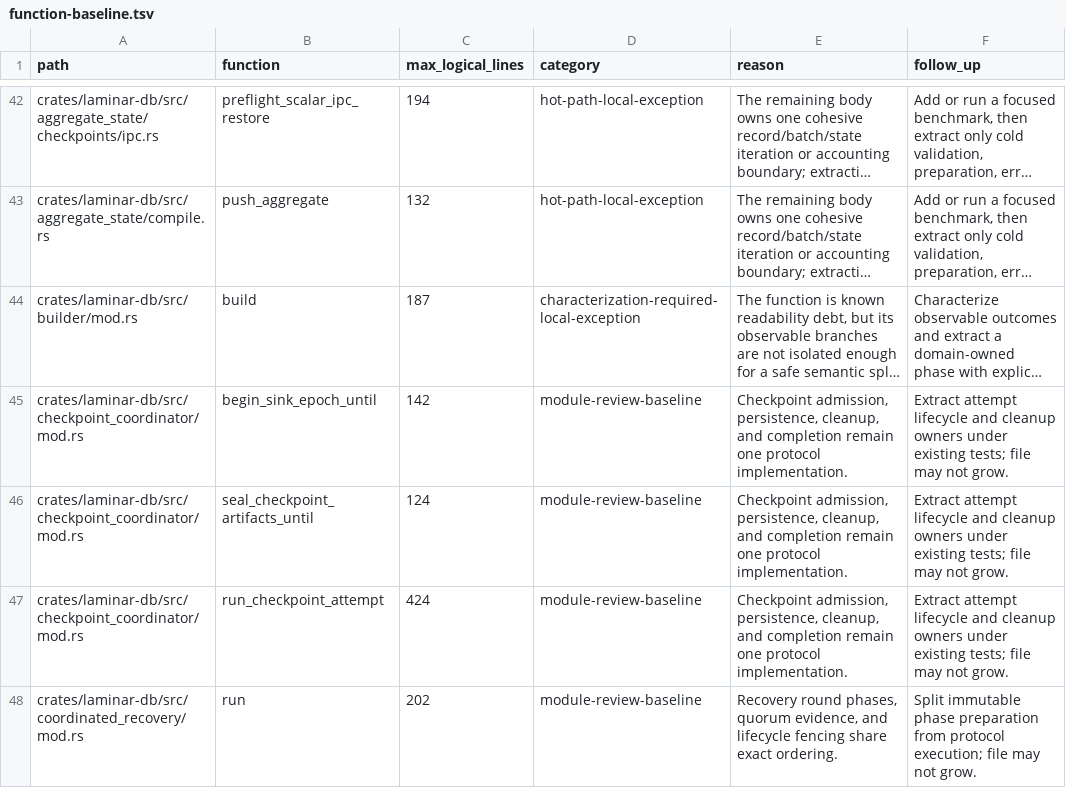
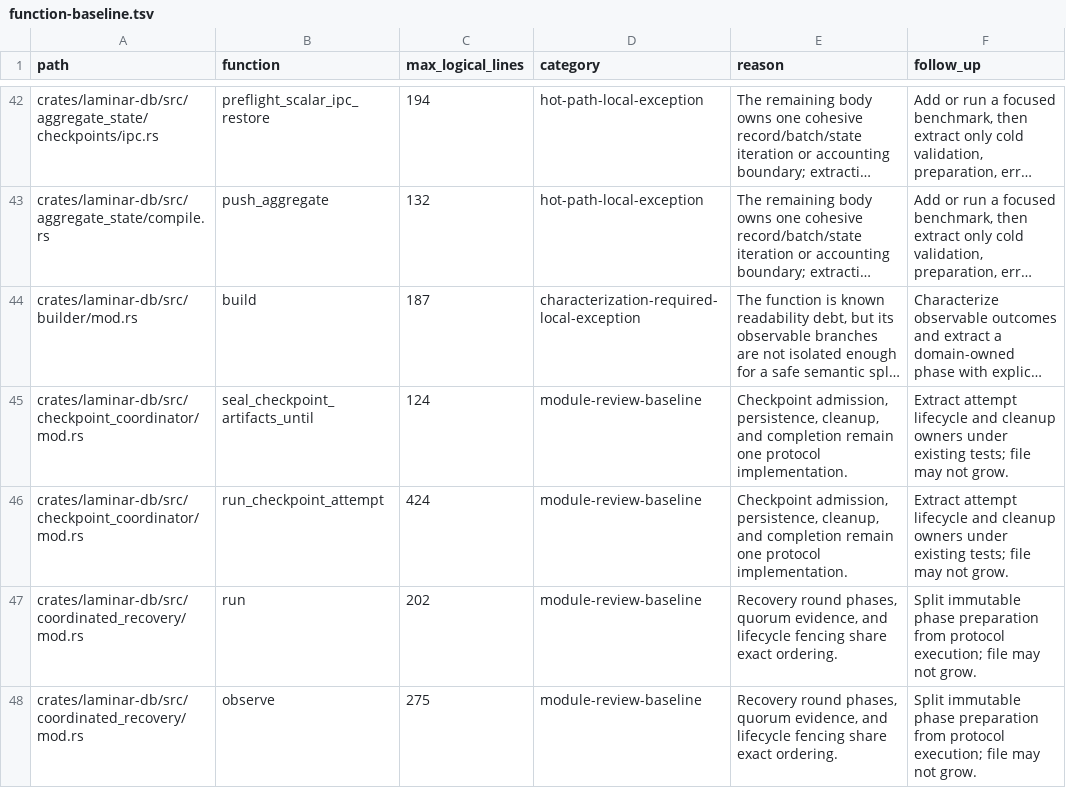
Before and after one commit to laminardb/laminardb, a TSV file: tools/readability-check/function-baseline.tsv, drawn as a sheet; only a part is shown, gaps mark what is left out; the shorter side is filled out with more unchanged rows; long unchanged cells end in …; the diff names each change by its address in the sheet, - before the commit and + after, or states it on an @@ line.

Commit message:
refactor(db): extract checkpoint sink protocol

```diff
--- a/tools/readability-check/function-baseline.tsv
+++ b/tools/readability-check/function-baseline.tsv
-row 45: crates/laminar-db/src/checkpoint_coordinator/mod.rs | begin_sink_epoch_until | 142 | module-review-baseline | Checkpoint admission, persistence, cleanup, and completion remain one protocol implementation. | Extract attempt lifecycle and cleanup owners under existing tests; file may not grow.
```
Also changed, not shown: 3 other files.
